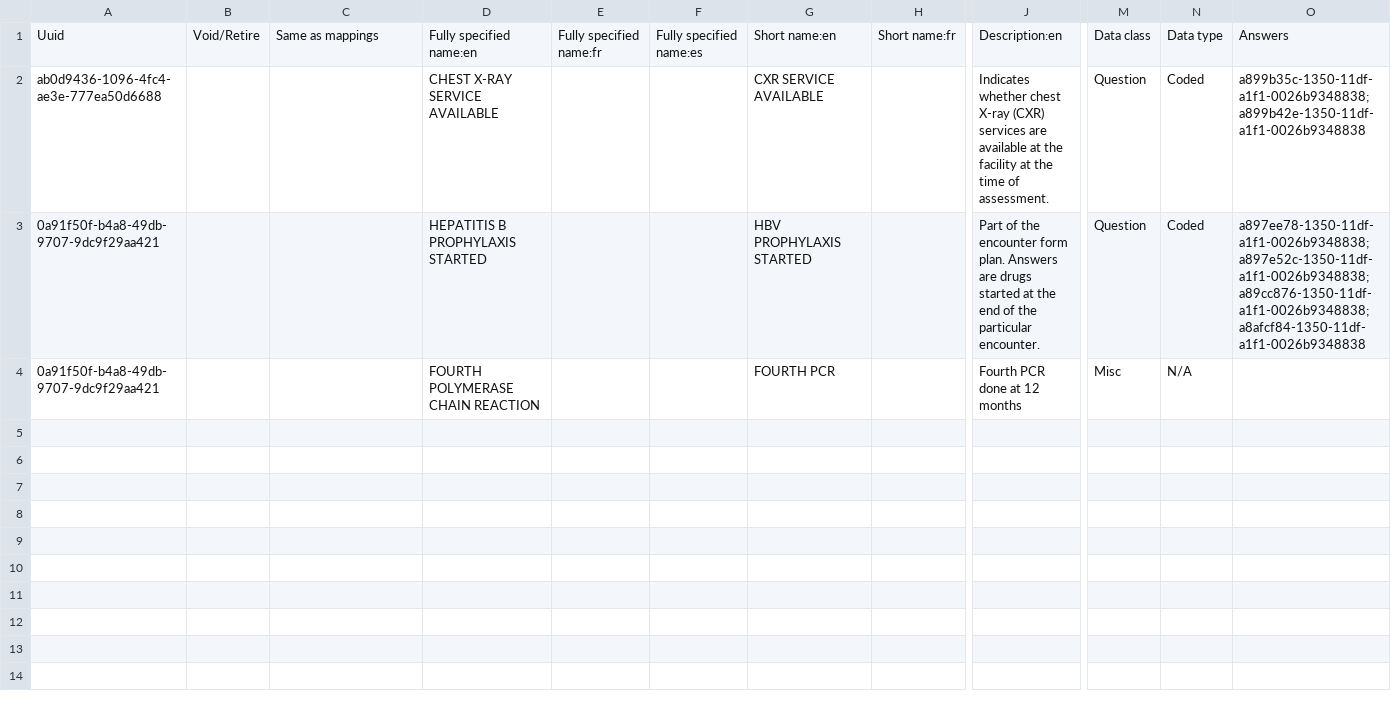
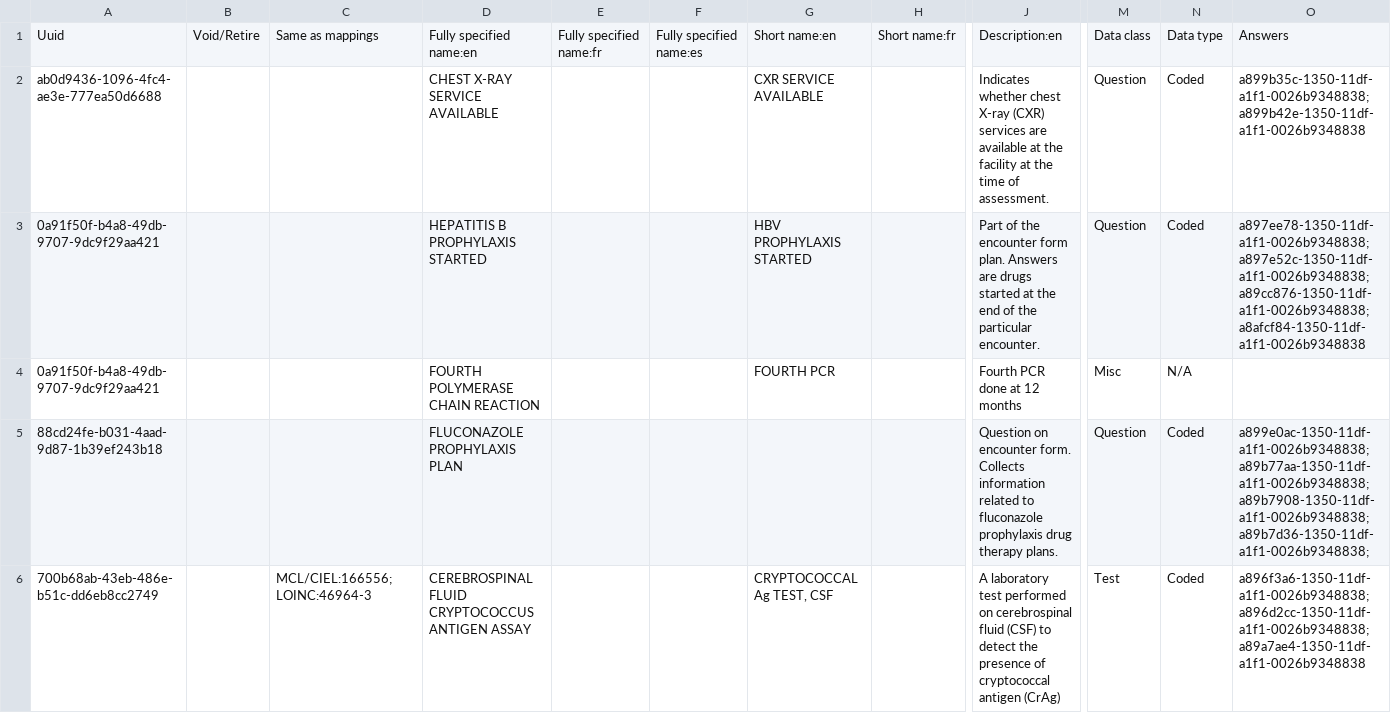
Before and after one commit to AMPATH/openmrs-content-amrs, a CSV file: configuration/backend_configuration/concepts/guidelineconcepts.csv, drawn as a sheet; only a part is shown, gaps mark what is left out; rows hold the shown columns only; the diff names each change by its address in the sheet, - before the commit and + after, or states it on an @@ line.

```diff
--- a/configuration/backend_configuration/concepts/guidelineconcepts.csv
+++ b/configuration/backend_configuration/concepts/guidelineconcepts.csv
+row 5: 88cd24fe-b031-4aad-9d87-1b39ef243b18 |  |  | FLUCONAZOLE PROPHYLAXIS PLAN |  |  |  |  | Question on encounter form. Collects information related to fluconazole prophylaxis drug therapy plans. | Question | Coded | a899e0ac-1350-11df-a1f1-0026b9348838;a89b77aa-1350-11df-a1f1-0026b9348838;a89b7908-1350-11df-a1f1-0026b9348838;a89b7d36-1350-11df-a1f1-0026b9348838;
+row 6: 700b68ab-43eb-486e-b51c-dd6eb8cc2749 |  | MCL/CIEL:166556;LOINC:46964-3 | CEREBROSPINAL FLUID CRYPTOCOCCUS ANTIGEN ASSAY |  |  | CRYPTOCOCCAL Ag TEST, CSF |  | A laboratory test performed on cerebrospinal fluid (CSF) to detect the presence of cryptococcal antigen (CrAg) | Test | Coded | a896f3a6-1350-11df-a1f1-0026b9348838;a896d2cc-1350-11df-a1f1-0026b9348838;a89a7ae4-1350-11df-a1f1-0026b9348838
```
Also changed, not shown: configuration/backend_configuration/concepts/drugconcept.csv, configuration/backend_configuration/conceptsets/labsets.csv, 22 other files.
